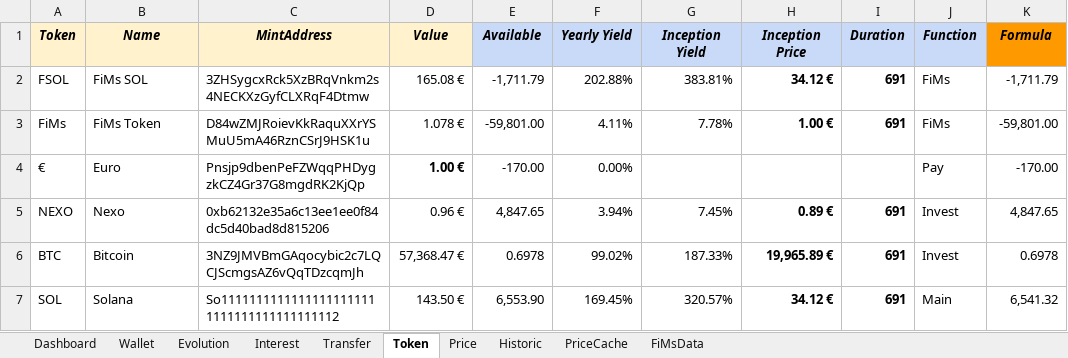
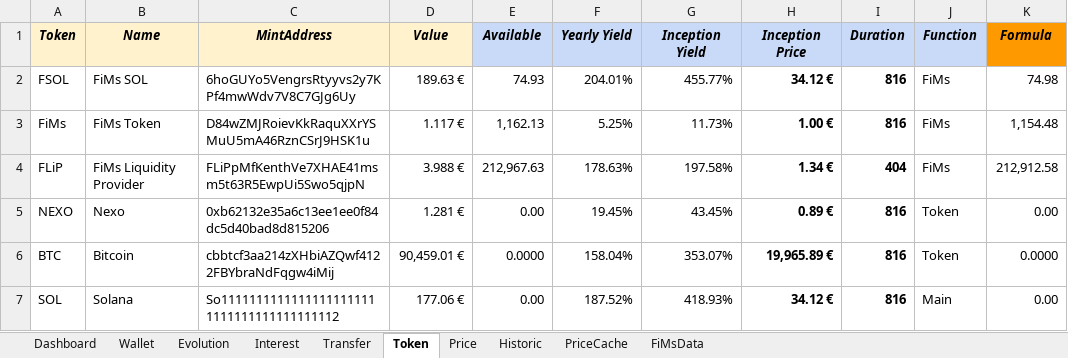
Before and after one commit to flodef/FiMs, an Excel workbook: Data/FiMs DeFi.xlsx, sheet Token, drawn as a sheet; only a part is shown; values as stored, in another font and other column widths than the file's, no borders; charts and pictures not drawn; removed rows and columns are numbered as before the commit, all else as after; the diff covers the shown part only; the diff names each change by its address in the sheet, - before the commit and + after, or states it on an @@ line.

```diff
--- a/Data/FiMs DeFi.xlsx (sheet Token)
+++ b/Data/FiMs DeFi.xlsx (sheet Token)
-C2 (MintAddress): 3ZHSygcxRck5XzBRqVnkm2s4NECKXzGyfCLXRqF4Dtmw
+C2 (MintAddress): 6hoGUYo5VengrsRtyyvs2y7KPf4mwWdv7V8C7GJg6Uy
-D2 (Value): 165.08 €
+D2 (Value): 189.63 €
-E2 (Available): -1,711.79
+E2 (Available): 74.93
-F2 (Yearly Yield): 202.88%
+F2 (Yearly Yield): 204.01%
-G2 (Inception Yield): 383.81%
+G2 (Inception Yield): 455.77%
-I2:I3 (Duration): 691
+I2:I3 (Duration): 816
-K2 (Formula): -1,711.79
+K2 (Formula): 74.98
-D3 (Value): 1.078 €
+D3 (Value): 1.117 €
-E3 (Available): -59,801.00
+E3 (Available): 1,162.13
-F3 (Yearly Yield): 4.11%
+F3 (Yearly Yield): 5.25%
-G3 (Inception Yield): 7.78%
+G3 (Inception Yield): 11.73%
-K3 (Formula): -59,801.00
+K3 (Formula): 1,154.48
-row 4: € | Euro | Pnsjp9dbenPeFZWqqPHDygzkCZ4Gr37G8mgdRK2KjQp | 1.00 € | -170.00 | 0.00% |  |  |  | Pay | -170.00
+row 4: FLiP | FiMs Liquidity Provider | FLiPpMfKenthVe7XHAE41msm5t63R5EwpUi5Swo5qjpN | 3.988 € | 212,967.63 | 178.63% | 197.58% | 1.34 € | 404 | FiMs | 212,912.58
-D5 (Value): 0.96 €
+D5 (Value): 1.281 €
-E5 (Available): 4,847.65
+E5 (Available): 0.00
-F5 (Yearly Yield): 3.94%
+F5 (Yearly Yield): 19.45%
-G5 (Inception Yield): 7.45%
+G5 (Inception Yield): 43.45%
-I5:I7 (Duration): 691
+I5:I7 (Duration): 816
-J5:J6 (Function): Invest
+J5:J6 (Function): Token
-K5 (Formula): 4,847.65
+K5 (Formula): 0.00
-C6 (MintAddress): 3NZ9JMVBmGAqocybic2c7LQCJScmgsAZ6vQqTDzcqmJh
+C6 (MintAddress): cbbtcf3aa214zXHbiAZQwf4122FBYbraNdFqgw4iMij
-D6 (Value): 57,368.47 €
+D6 (Value): 90,459.01 €
-E6 (Available): 0.6978
+E6 (Available): 0.0000
-F6 (Yearly Yield): 99.02%
+F6 (Yearly Yield): 158.04%
-G6 (Inception Yield): 187.33%
+G6 (Inception Yield): 353.07%
-K6 (Formula): 0.6978
+K6 (Formula): 0.0000
-D7 (Value): 143.50 €
+D7 (Value): 177.06 €
-E7 (Available): 6,553.90
+E7 (Available): 0.00
-F7 (Yearly Yield): 169.45%
+F7 (Yearly Yield): 187.52%
-G7 (Inception Yield): 320.57%
+G7 (Inception Yield): 418.93%
-K7 (Formula): 6,541.32
+K7 (Formula): 0.00
```
Also changed, not shown: 7 added rows, 1 removed row and 13 edited cells elsewhere in this sheet, sheet Evolution, sheet Price, sheet Transfer, sheet Wallet, sheet PriceCache, sheet Historic, 3 more sheets, formulas that keep their value, Data/FiMs Associate.xlsx, Data/FiMs TradFi.xlsx.
